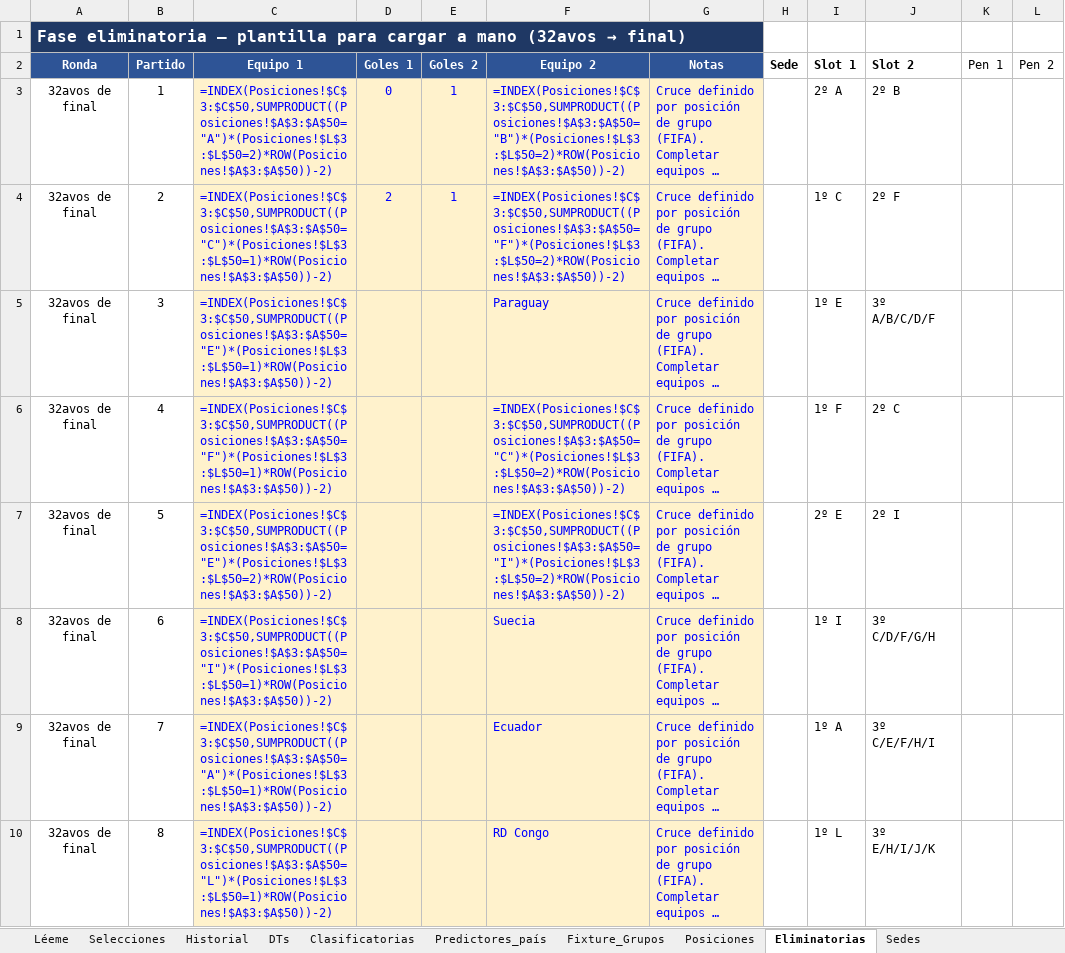
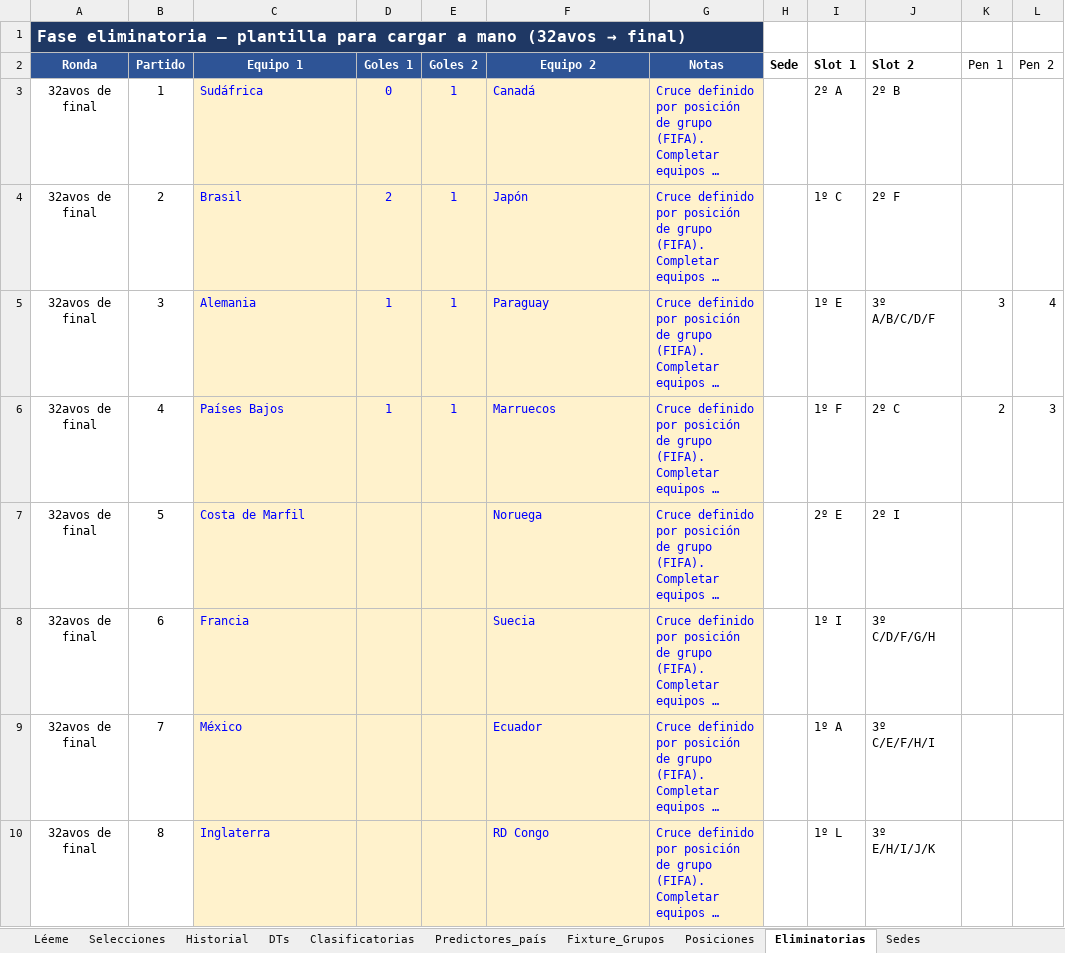
Before and after one commit to santiagoriverti/ML_prediccion_mundial2026, an Excel workbook: Mundial_2026_fuente_datos.xlsx, sheet Eliminatorias, drawn as a sheet; only a part is shown; long unchanged cells end in …; values as stored, in another font and other column widths than the file's, no borders; formulas without a stored value are shown as written; the diff covers the shown part only; the diff names each change by its address in the sheet, - before the commit and + after, or states it on an @@ line.

```diff
--- a/Mundial_2026_fuente_datos.xlsx (sheet Eliminatorias)
+++ b/Mundial_2026_fuente_datos.xlsx (sheet Eliminatorias)
-C3 (Equipo 1): =INDEX(Posiciones!$C$3:$C$50,SUMPRODUCT((Posiciones!$A$3:$A$50="A")*(Posiciones!$L$3:$L$50=2)*ROW(Posiciones!$A$3:$A$50))-2)
+C3 (Equipo 1): Sudáfrica
-F3 (Equipo 2): =INDEX(Posiciones!$C$3:$C$50,SUMPRODUCT((Posiciones!$A$3:$A$50="B")*(Posiciones!$L$3:$L$50=2)*ROW(Posiciones!$A$3:$A$50))-2)
+F3 (Equipo 2): Canadá
-C4 (Equipo 1): =INDEX(Posiciones!$C$3:$C$50,SUMPRODUCT((Posiciones!$A$3:$A$50="C")*(Posiciones!$L$3:$L$50=1)*ROW(Posiciones!$A$3:$A$50))-2)
+C4 (Equipo 1): Brasil
-F4 (Equipo 2): =INDEX(Posiciones!$C$3:$C$50,SUMPRODUCT((Posiciones!$A$3:$A$50="F")*(Posiciones!$L$3:$L$50=2)*ROW(Posiciones!$A$3:$A$50))-2)
+F4 (Equipo 2): Japón
-C5 (Equipo 1): =INDEX(Posiciones!$C$3:$C$50,SUMPRODUCT((Posiciones!$A$3:$A$50="E")*(Posiciones!$L$3:$L$50=1)*ROW(Posiciones!$A$3:$A$50))-2)
+C5 (Equipo 1): Alemania
-D5:D6 (Goles 1): (empty)
+D5:D6 (Goles 1): 1
-E5:E6 (Goles 2): (empty)
+E5:E6 (Goles 2): 1
-K5 (Pen 1): (empty)
+K5 (Pen 1): 3
-L5 (Pen 2): (empty)
+L5 (Pen 2): 4
-C6 (Equipo 1): =INDEX(Posiciones!$C$3:$C$50,SUMPRODUCT((Posiciones!$A$3:$A$50="F")*(Posiciones!$L$3:$L$50=1)*ROW(Posiciones!$A$3:$A$50))-2)
+C6 (Equipo 1): Países Bajos
-F6 (Equipo 2): =INDEX(Posiciones!$C$3:$C$50,SUMPRODUCT((Posiciones!$A$3:$A$50="C")*(Posiciones!$L$3:$L$50=2)*ROW(Posiciones!$A$3:$A$50))-2)
+F6 (Equipo 2): Marruecos
-K6 (Pen 1): (empty)
+K6 (Pen 1): 2
-L6 (Pen 2): (empty)
+L6 (Pen 2): 3
-C7 (Equipo 1): =INDEX(Posiciones!$C$3:$C$50,SUMPRODUCT((Posiciones!$A$3:$A$50="E")*(Posiciones!$L$3:$L$50=2)*ROW(Posiciones!$A$3:$A$50))-2)
+C7 (Equipo 1): Costa de Marfil
-F7 (Equipo 2): =INDEX(Posiciones!$C$3:$C$50,SUMPRODUCT((Posiciones!$A$3:$A$50="I")*(Posiciones!$L$3:$L$50=2)*ROW(Posiciones!$A$3:$A$50))-2)
+F7 (Equipo 2): Noruega
-C8 (Equipo 1): =INDEX(Posiciones!$C$3:$C$50,SUMPRODUCT((Posiciones!$A$3:$A$50="I")*(Posiciones!$L$3:$L$50=1)*ROW(Posiciones!$A$3:$A$50))-2)
+C8 (Equipo 1): Francia
-C9 (Equipo 1): =INDEX(Posiciones!$C$3:$C$50,SUMPRODUCT((Posiciones!$A$3:$A$50="A")*(Posiciones!$L$3:$L$50=1)*ROW(Posiciones!$A$3:$A$50))-2)
+C9 (Equipo 1): México
-C10 (Equipo 1): =INDEX(Posiciones!$C$3:$C$50,SUMPRODUCT((Posiciones!$A$3:$A$50="L")*(Posiciones!$L$3:$L$50=1)*ROW(Posiciones!$A$3:$A$50))-2)
+C10 (Equipo 1): Inglaterra
```
Also changed, not shown: 12 edited cells elsewhere in this sheet, sheet Posiciones, sheet Clasificatorias, sheet Fixture_Grupos, sheet Historial.
